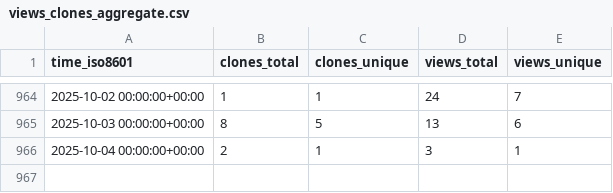
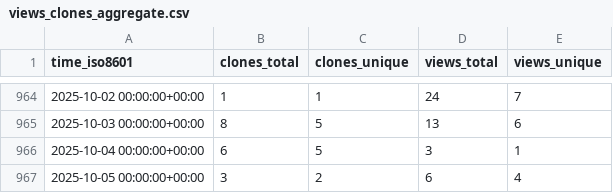
Before and after one commit to spatialmodel/inmap, a CSV file: spatialmodel/inmap/ghrs-data/views_clones_aggregate.csv, drawn as a sheet; only a part is shown, gaps mark what is left out.

```diff
--- a/spatialmodel/inmap/ghrs-data/views_clones_aggregate.csv
+++ b/spatialmodel/inmap/ghrs-data/views_clones_aggregate.csv
@@ -965,2 +965,3 @@ time_iso8601,clones_total,clones_unique,views_total,views_unique
 2025-10-03 00:00:00+00:00,8,5,13,6
-2025-10-04 00:00:00+00:00,2,1,3,1
+2025-10-04 00:00:00+00:00,6,5,3,1
+2025-10-05 00:00:00+00:00,3,2,6,4
```
Also changed, not shown: 1 other file.
